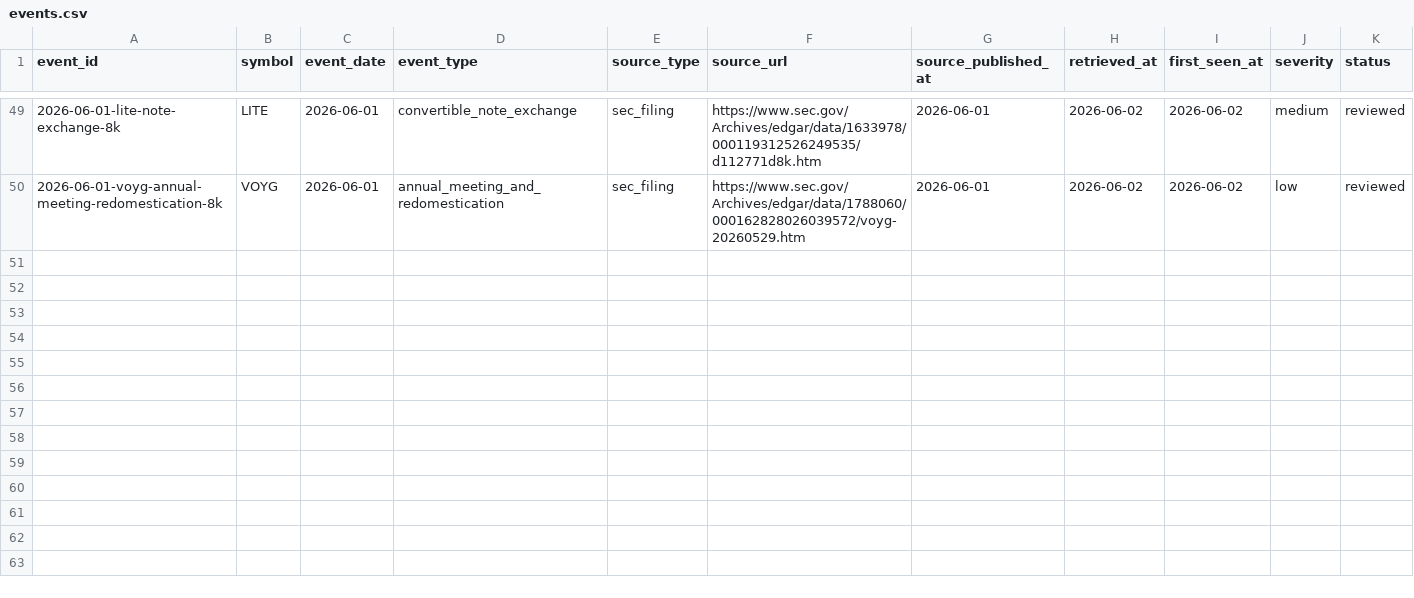
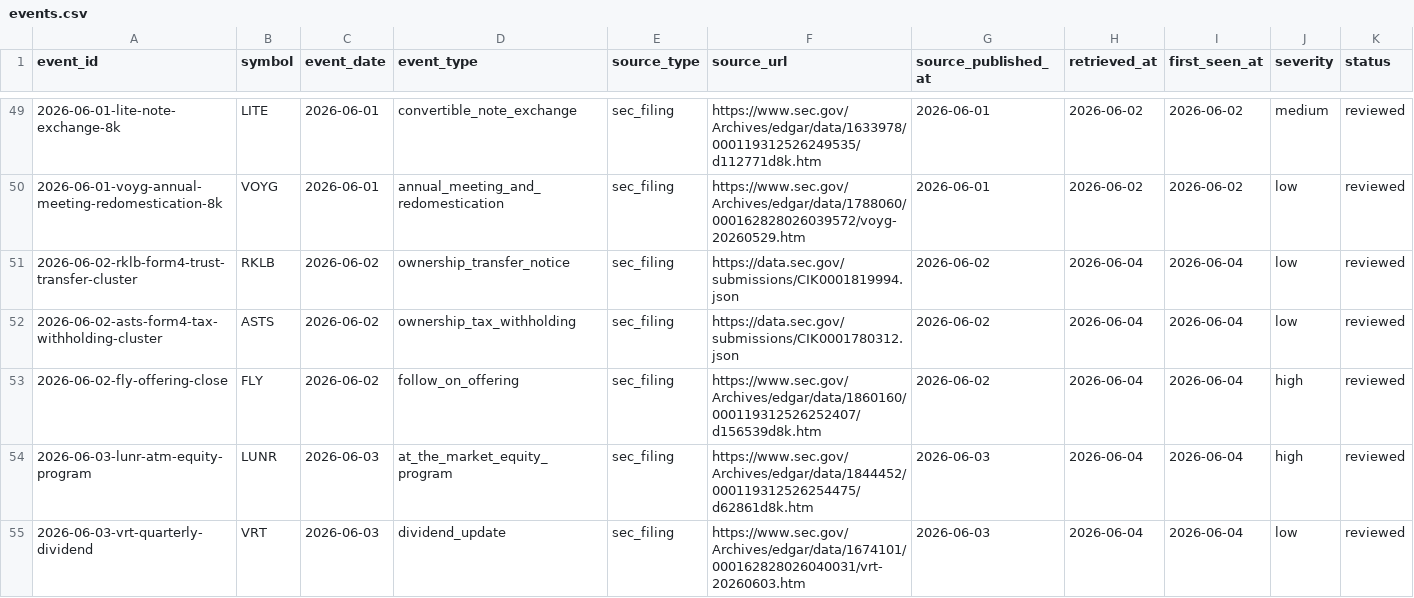
Before and after one commit to WineChord/invest, a CSV file: research/freshness/events.csv, drawn as a sheet; only a part is shown, gaps mark what is left out; rows hold the shown columns only; the diff covers the shown part only; the diff names each change by its address in the sheet, - before the commit and + after, or states it on an @@ line.

Commit message:
research: record June 4 simulation cycle

```diff
--- a/research/freshness/events.csv
+++ b/research/freshness/events.csv
+row 51: 2026-06-02-rklb-form4-trust-transfer-cluster | RKLB | 2026-06-02 | ownership_transfer_notice | sec_filing | https://data.sec.gov/submissions/CIK0001819994.json | 2026-06-02 | 2026-06-04 | 2026-06-04 | low | reviewed
+row 52: 2026-06-02-asts-form4-tax-withholding-cluster | ASTS | 2026-06-02 | ownership_tax_withholding | sec_filing | https://data.sec.gov/submissions/CIK0001780312.json | 2026-06-02 | 2026-06-04 | 2026-06-04 | low | reviewed
+row 53: 2026-06-02-fly-offering-close | FLY | 2026-06-02 | follow_on_offering | sec_filing | https://www.sec.gov/Archives/edgar/data/1860160/000119312526252407/d156539d8k.htm | 2026-06-02 | 2026-06-04 | 2026-06-04 | high | reviewed
+row 54: 2026-06-03-lunr-atm-equity-program | LUNR | 2026-06-03 | at_the_market_equity_program | sec_filing | https://www.sec.gov/Archives/edgar/data/1844452/000119312526254475/d62861d8k.htm | 2026-06-03 | 2026-06-04 | 2026-06-04 | high | reviewed
+row 55: 2026-06-03-vrt-quarterly-dividend | VRT | 2026-06-03 | dividend_update | sec_filing | https://www.sec.gov/Archives/edgar/data/1674101/000162828026040031/vrt-20260603.htm | 2026-06-03 | 2026-06-04 | 2026-06-04 | low | reviewed
```
Also changed, not shown: 4 added rows elsewhere in this file, research/buy-zones.csv, research/valuation-states.csv, 19 other files.
